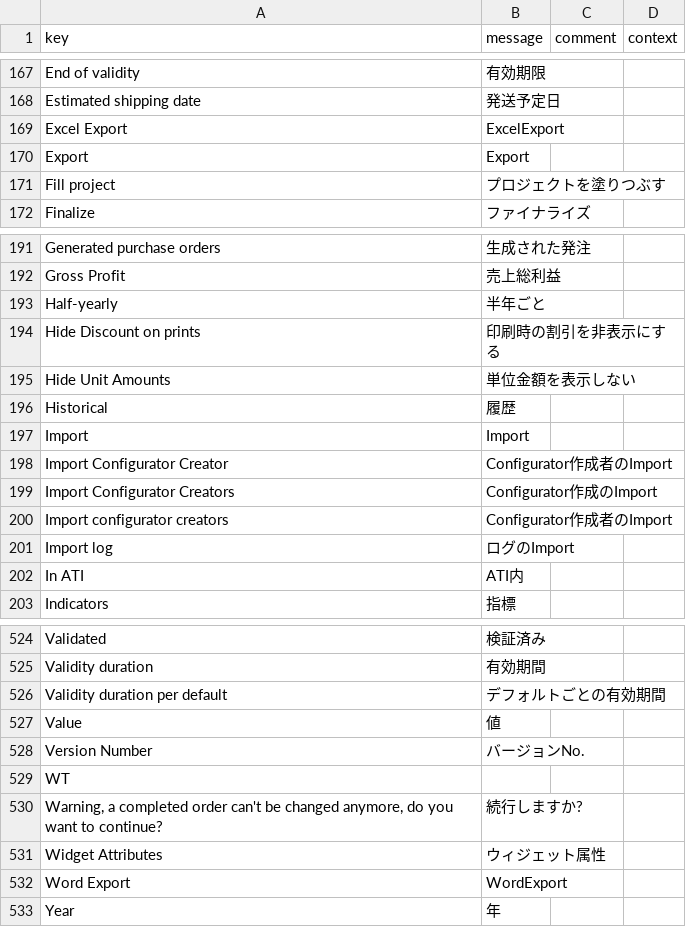
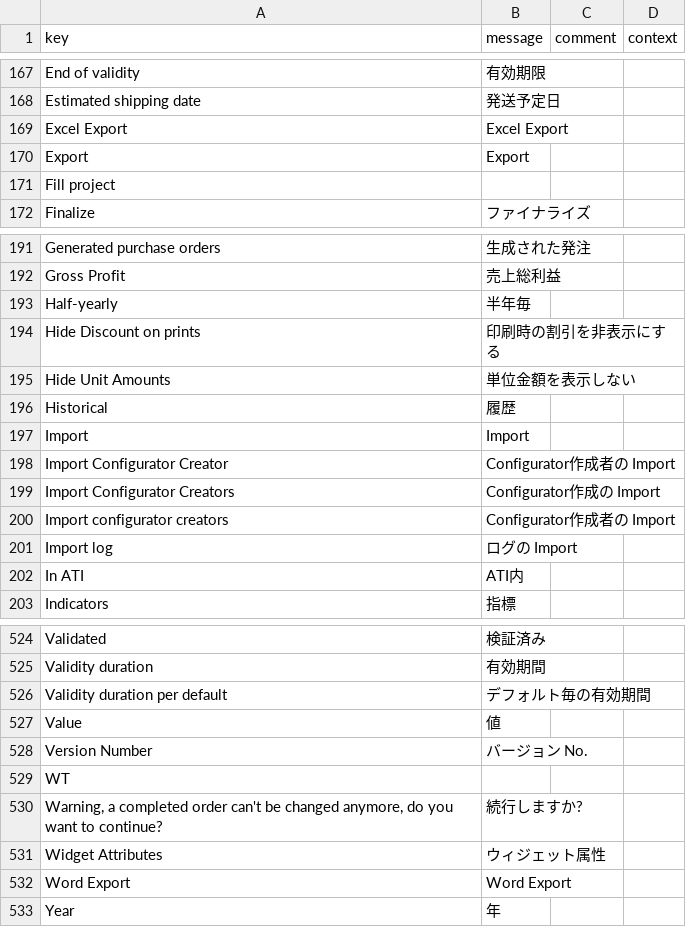
Before and after one commit to kunipm9/axelor-open-suite-japanese, a CSV file: axelor-erp/modules/axelor-open-suite/axelor-sale/src/main/resources/i18n/messages_ja.csv, drawn as a sheet; only a part is shown, gaps mark what is left out; the diff covers the shown part only; the diff names each change by its address in the sheet, - before the commit and + after, or states it on an @@ line.

```diff
--- a/axelor-erp/modules/axelor-open-suite/axelor-sale/src/main/resources/i18n/messages_ja.csv
+++ b/axelor-erp/modules/axelor-open-suite/axelor-sale/src/main/resources/i18n/messages_ja.csv
-B169 (message): ExcelExport
+B169 (message): Excel Export
-B171 (message): プロジェクトを塗りつぶす
+B171 (message): (empty)
-B193 (message): 半年ごと
+B193 (message): 半年毎
-B198 (message): Configurator作成者のImport
+B198 (message): Configurator作成者の Import
-B199 (message): Configurator作成のImport
+B199 (message): Configurator作成の Import
-B200 (message): Configurator作成者のImport
+B200 (message): Configurator作成者の Import
-B201 (message): ログのImport
+B201 (message): ログの Import
-B526 (message): デフォルトごとの有効期間
+B526 (message): デフォルト毎の有効期間
-B528 (message): バージョンNo.
+B528 (message): バージョン No.
-B532 (message): WordExport
+B532 (message): Word Export
```
Also changed, not shown: 11 edited cells elsewhere in this file, axelor-erp/modules/axelor-open-suite/axelor-account/src/main/resources/i18n/messages_ja.csv, axelor-erp/modules/axelor-open-suite/axelor-bank-payment/src/main/resources/i18n/messages_ja.csv, 20 other files.
